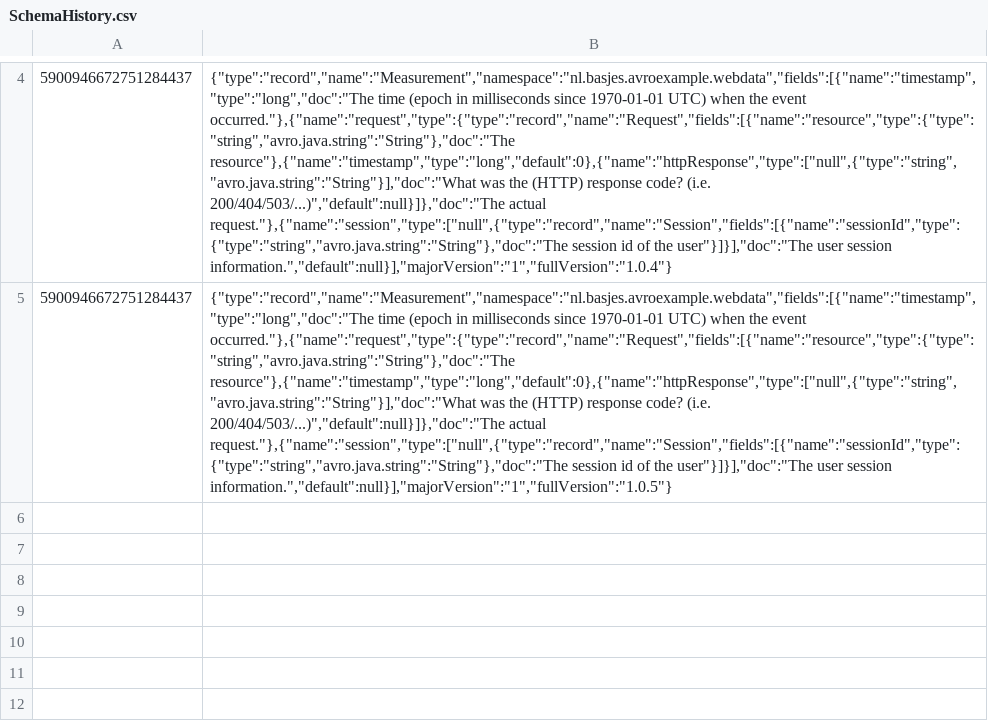
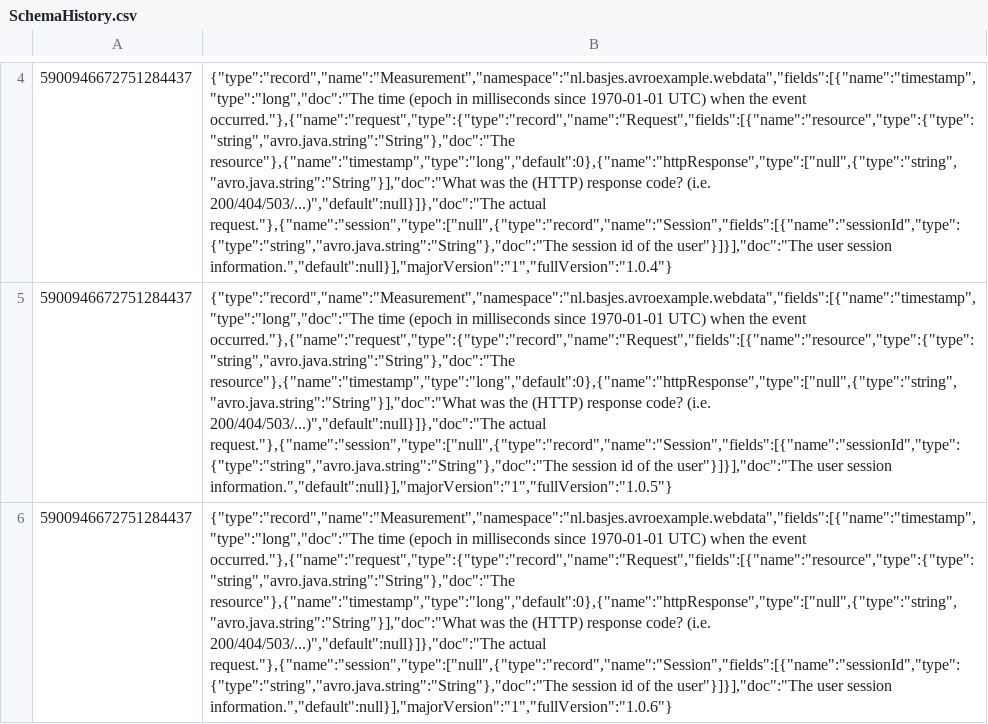
Before and after one commit to i-pchelarov/avro-schema-example, a CSV file: src/main/resources/schema-history/SchemaHistory.csv, drawn as a sheet; only a part is shown, gaps mark what is left out; the diff names each change by its address in the sheet, - before the commit and + after, or states it on an @@ line.

Commit message:
Schema update v1.0.6

```diff
--- a/src/main/resources/schema-history/SchemaHistory.csv
+++ b/src/main/resources/schema-history/SchemaHistory.csv
+row 6: 5900946672751284437 | {"type":"record","name":"Measurement","namespace":"nl.basjes.avroexample.webdata","fields":[{"name":"timestamp","type":"long","doc":"The time (epoch in milliseconds since 1970-01-01 UTC) when the event occurred."},{"name":"request","type":{"type":"record","name":"Request","fields":[{"name":"resource","type":{"type":"string","avro.java.string":"String"},"doc":"The resource"},{"name":"timestamp","type":"long","default":0},{"name":"httpResponse","type":["null",{"type":"string","avro.java.string":"String"}],"doc":"What was the (HTTP) response code? (i.e. 200/404/503/...)","default":null}]},"doc":"The actual request."},{"name":"session","type":["null",{"type":"record","name":"Session","fields":[{"name":"sessionId","type":{"type":"string","avro.java.string":"String"},"doc":"The session id of the user"}]}],"doc":"The user session information.","default":null}],"majorVersion":"1","fullVersion":"1.0.6"}
```
Also changed, not shown: 1 other file.
